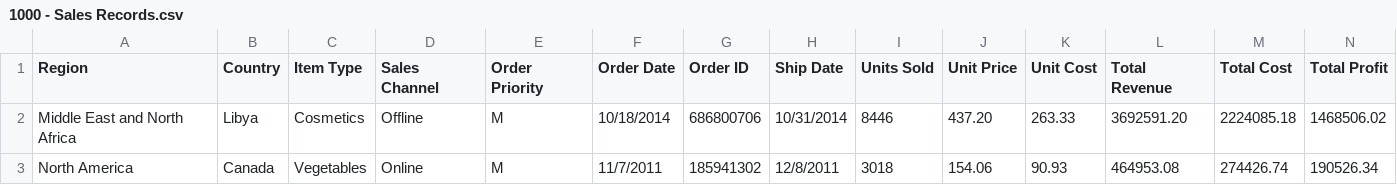
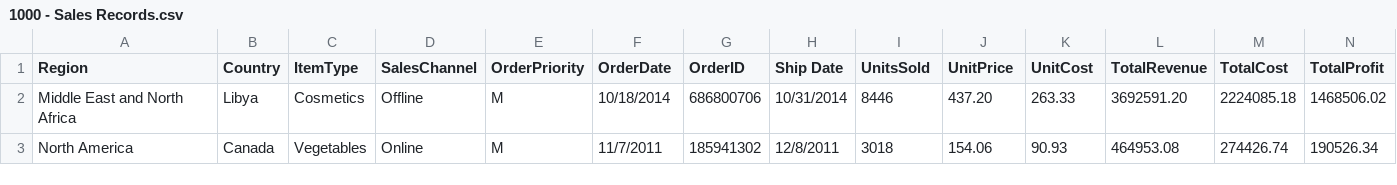
Before and after one commit to rymndchn/CRPPL, a CSV file: CRPPL/CSV Files/source/1000 - Sales Records.csv, drawn as a sheet; only a part is shown.

```diff
--- a/CRPPL/CSV Files/source/1000 - Sales Records.csv
+++ b/CRPPL/CSV Files/source/1000 - Sales Records.csv
@@ -1,2 +1,2 @@
-Region,Country,Item Type,Sales Channel,Order Priority,Order Date,Order ID,Ship Date,Units Sold,Unit Price,Unit Cost,Total Revenue,Total Cost,Total Profit
+Region,Country,ItemType,SalesChannel,OrderPriority,OrderDate,OrderID,Ship Date,UnitsSold,UnitPrice,UnitCost,TotalRevenue,TotalCost,TotalProfit
 Middle East and North Africa,Libya,Cosmetics,Offline,M,10/18/2014,686800706,10/31/2014,8446,437.20,263.33,3692591.20,2224085.18,1468506.02
```
Also changed, not shown: CRPPL/CSV Files/target/sales.csv, 2 other files.
